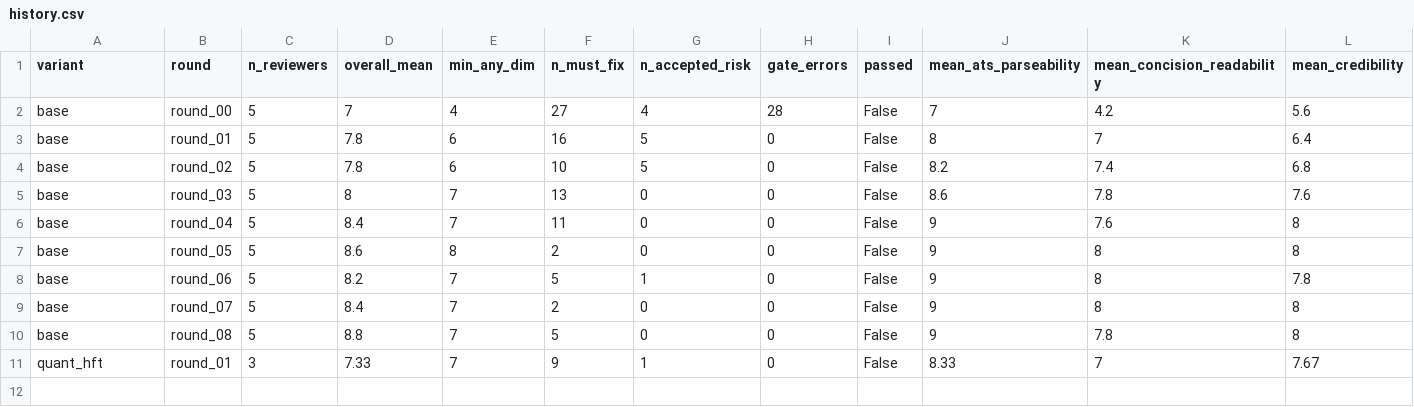
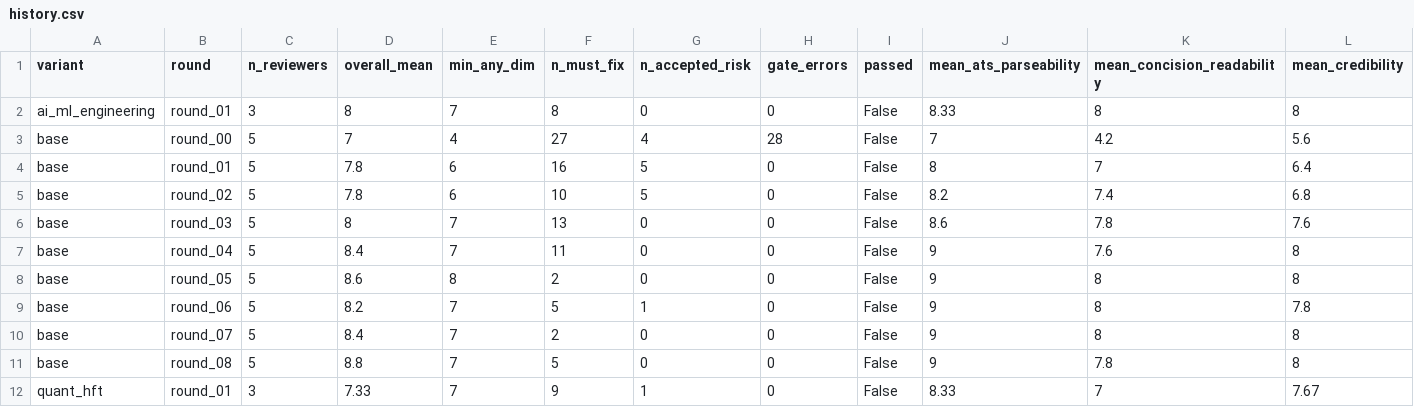
Before and after one commit to AmarDhillon05/AmarDhillon05, a CSV file: resume-lab/scores/history.csv, drawn as a sheet; only a part is shown; rows hold the shown columns only; the diff names each change by its address in the sheet, - before the commit and + after, or states it on an @@ line.

```diff
--- a/resume-lab/scores/history.csv
+++ b/resume-lab/scores/history.csv
+row 2: ai_ml_engineering | round_01 | 3 | 8 | 7 | 8 | 0 | 0 | False | 8.33 | 8 | 8
```
Also changed, not shown: 12 other files.
